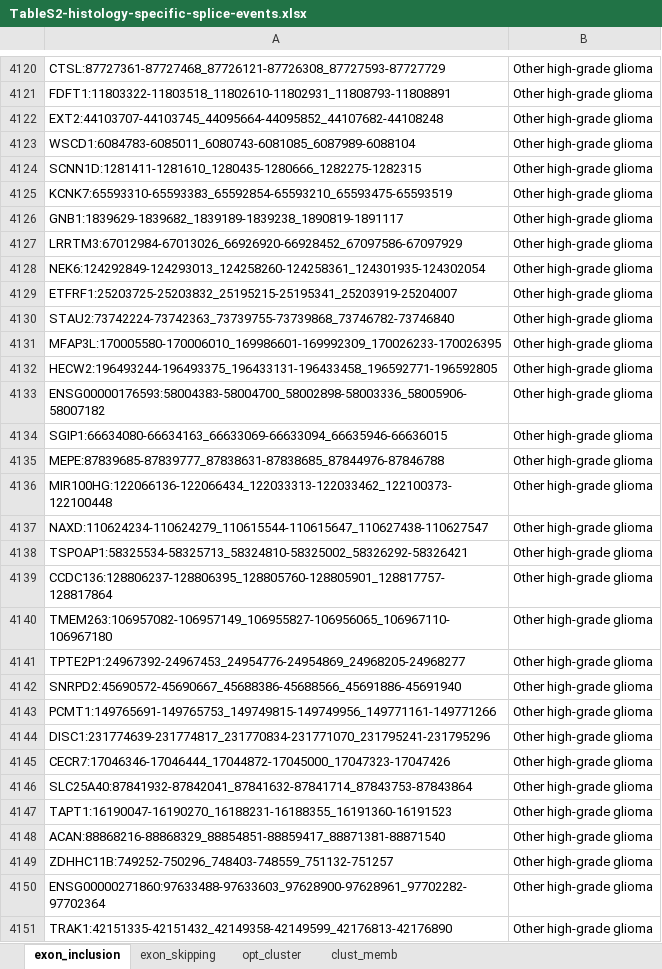
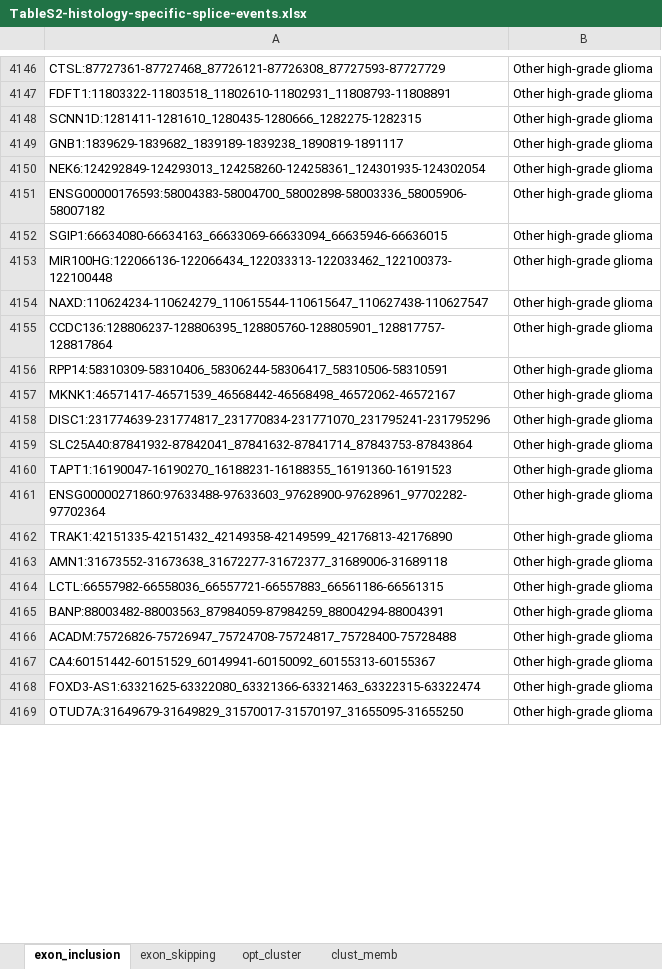
Before and after one commit to d3b-center/pbta-splicing, an Excel workbook: tables/output/TableS2-histology-specific-splice-events.xlsx, sheet exon_inclusion, drawn as a sheet; only a part is shown, gaps mark what is left out; the shorter side is filled out with more unchanged rows; values as stored, in another font and other column widths than the file's, no borders; removed rows and columns are numbered as before the commit, all else as after; the diff covers the shown part only; the diff names each change by its address in the sheet, - before the commit and + after, or states it on an @@ line.

```diff
--- a/tables/output/TableS2-histology-specific-splice-events.xlsx (sheet exon_inclusion)
+++ b/tables/output/TableS2-histology-specific-splice-events.xlsx (sheet exon_inclusion)
-row 4122: EXT2:44103707-44103745_44095664-44095852_44107682-44108248 | Other high-grade glioma
-row 4123: WSCD1:6084783-6085011_6080743-6081085_6087989-6088104 | Other high-grade glioma
-row 4125: KCNK7:65593310-65593383_65592854-65593210_65593475-65593519 | Other high-grade glioma
-row 4127: LRRTM3:67012984-67013026_66926920-66928452_67097586-67097929 | Other high-grade glioma
-row 4129: ETFRF1:25203725-25203832_25195215-25195341_25203919-25204007 | Other high-grade glioma
-row 4130: STAU2:73742224-73742363_73739755-73739868_73746782-73746840 | Other high-grade glioma
-row 4131: MFAP3L:170005580-170006010_169986601-169992309_170026233-170026395 | Other high-grade glioma
@@ row 4132 moved to row 3791: HECW2:196493244-196493375_196433131-1964… @@
-row 4135: MEPE:87839685-87839777_87838631-87838685_87844976-87846788 | Other high-grade glioma
-row 4138: TSPOAP1:58325534-58325713_58324810-58325002_58326292-58326421 | Other high-grade glioma
-A4156: TMEM263:106957082-106957149_106955827-106956065_106967110-106967180
+A4156: RPP14:58310309-58310406_58306244-58306417_58310506-58310591
-row 4141: TPTE2P1:24967392-24967453_24954776-24954869_24968205-24968277 | Other high-grade glioma
-A4157: SNRPD2:45690572-45690667_45688386-45688566_45691886-45691940
+A4157: MKNK1:46571417-46571539_46568442-46568498_46572062-46572167
-row 4143: PCMT1:149765691-149765753_149749815-149749956_149771161-149771266 | Other high-grade glioma
-row 4145: CECR7:17046346-17046444_17044872-17045000_17047323-17047426 | Other high-grade glioma
-row 4148: ACAN:88868216-88868329_88854851-88859417_88871381-88871540 | Other high-grade glioma
-row 4149: ZDHHC11B:749252-750296_748403-748559_751132-751257 | Other high-grade glioma
```
Also changed, not shown: 230 added rows, 233 removed rows, 68 moved rows and 34 edited cells elsewhere in this sheet, sheet opt_cluster, sheet clust_memb, sheet exon_skipping, tables/output/TableS3-SF-dysreg.xlsx, tables/output/TableS4-functional-sites.xlsx.
